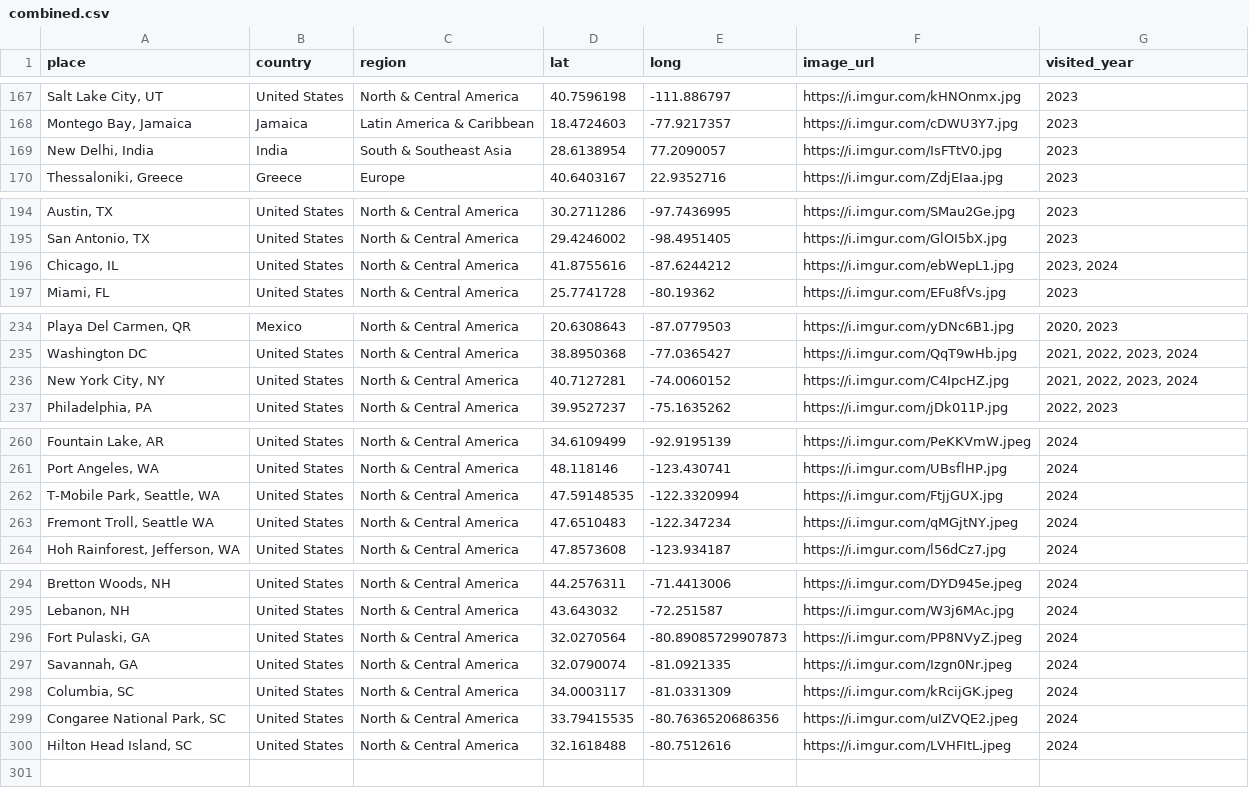
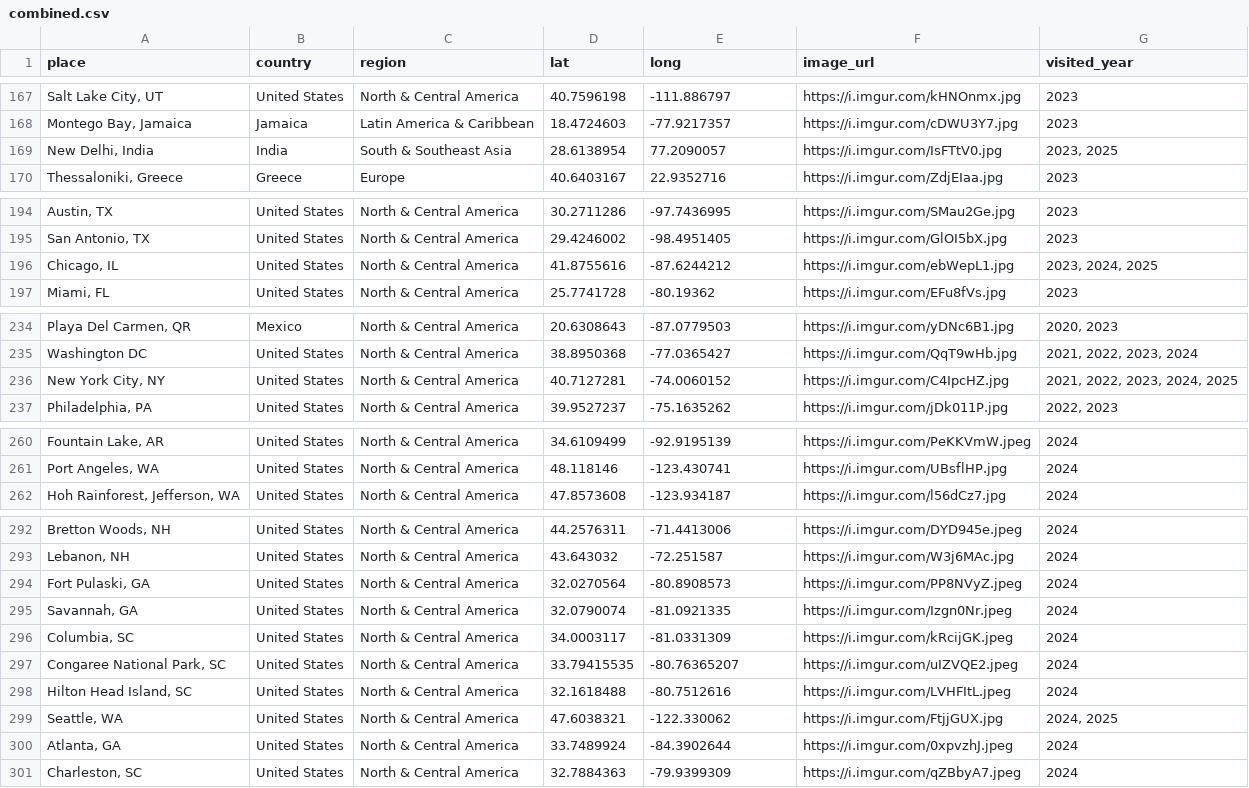
Before and after one commit to liamtk/liamtk.github.io, a CSV file: pages/pages-assets/places/combined.csv, drawn as a sheet; only a part is shown, gaps mark what is left out; removed rows and columns are numbered as before the commit, all else as after; the diff covers the shown part only; the diff names each change by its address in the sheet, - before the commit and + after, or states it on an @@ line.

```diff
--- a/pages/pages-assets/places/combined.csv
+++ b/pages/pages-assets/places/combined.csv
-G169 (visited_year): 2023
+G169 (visited_year): 2023, 2025
-G196 (visited_year): 2023, 2024
+G196 (visited_year): 2023, 2024, 2025
-G236 (visited_year): 2021, 2022, 2023, 2024
+G236 (visited_year): 2021, 2022, 2023, 2024, 2025
-row 262: T-Mobile Park, Seattle, WA | United States | North & Central America | 47.59148535 | -122.3320994 | https://i.imgur.com/FtjjGUX.jpg | 2024
-row 263: Fremont Troll, Seattle WA | United States | North & Central America | 47.6510483 | -122.347234 | https://i.imgur.com/qMGjtNY.jpeg | 2024
-E294 (long): -80.89085729907873
+E294 (long): -80.8908573
-E297 (long): -80.7636520686356
+E297 (long): -80.76365207
+row 299: Seattle, WA | United States | North & Central America | 47.6038321 | -122.330062 | https://i.imgur.com/FtjjGUX.jpg | 2024, 2025
+row 300: Atlanta, GA | United States | North & Central America | 33.7489924 | -84.3902644 | https://i.imgur.com/0xpvzhJ.jpeg | 2024
+row 301: Charleston, SC | United States | North & Central America | 32.7884363 | -79.9399309 | https://i.imgur.com/qZBbyA7.jpeg | 2024
```
Also changed, not shown: 1 edited cell elsewhere in this file, 2 other files.
